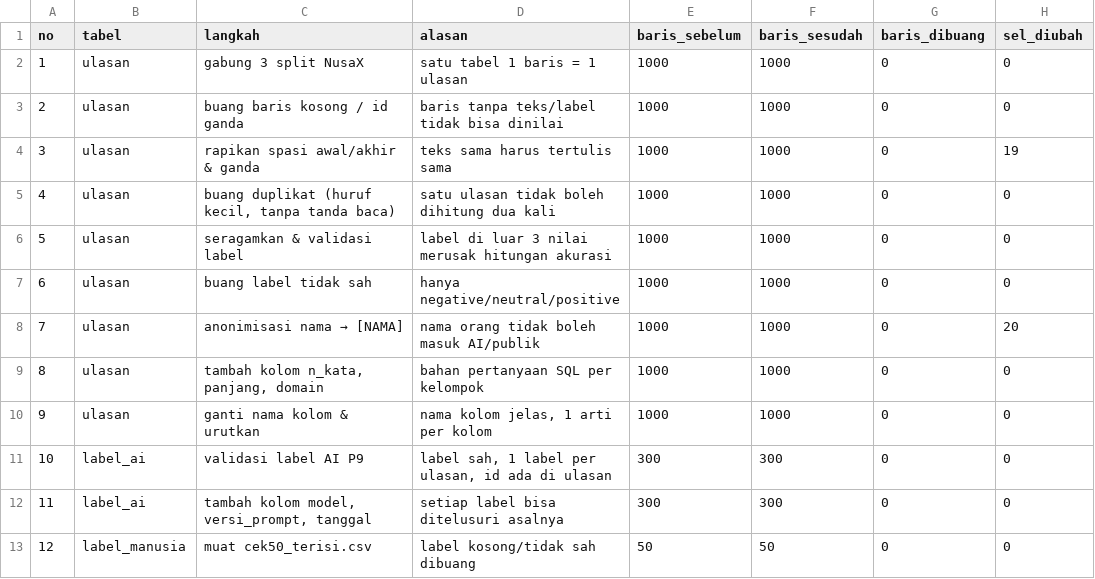
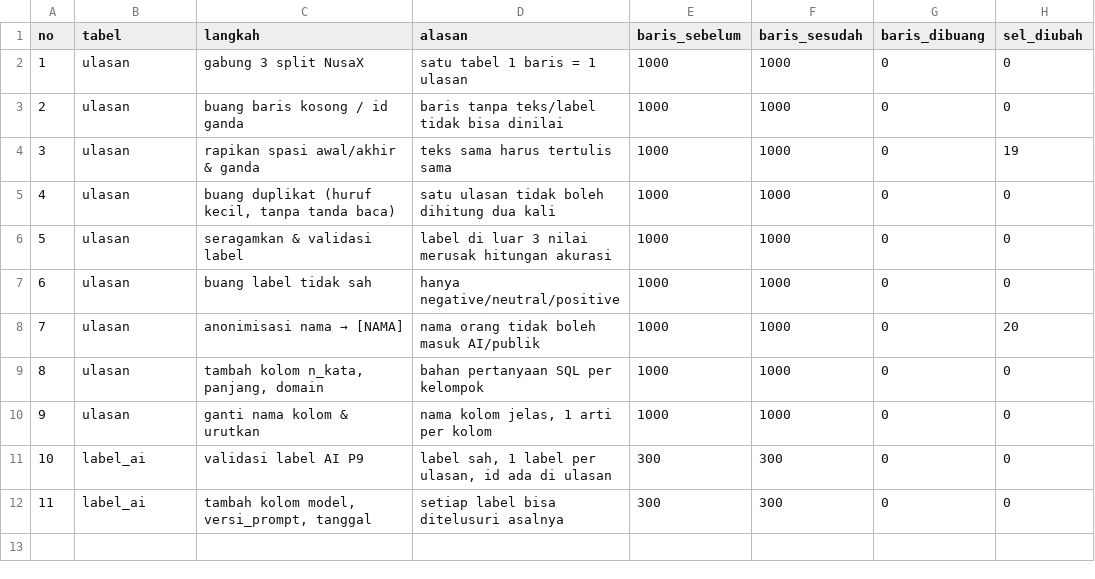
Before and after one commit to abrarmf/Lab-Sains-Data-B-Kelompok-2, a CSV file: data/log_pembersihan.csv, drawn as a sheet; the diff names each change by its address in the sheet, - before the commit and + after, or states it on an @@ line.

```diff
--- a/data/log_pembersihan.csv
+++ b/data/log_pembersihan.csv
-row 13: 12 | label_manusia | muat cek50_terisi.csv | label kosong/tidak sah dibuang | 50 | 50 | 0 | 0
```
Also changed, not shown: 2 other files.
